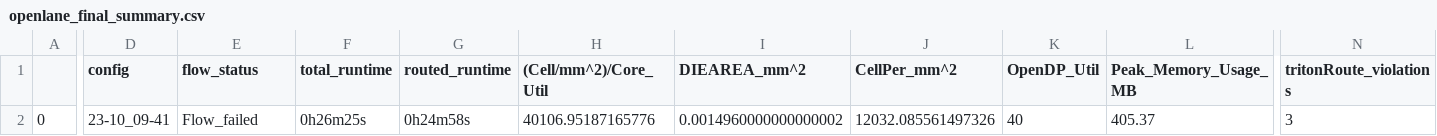
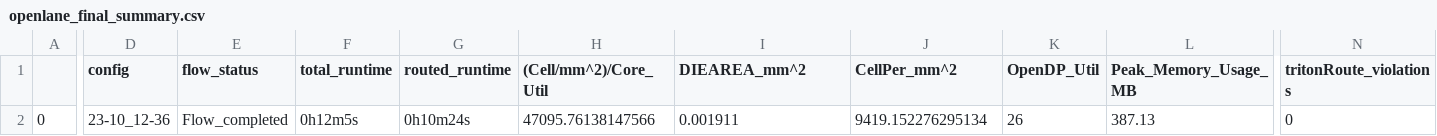
Before and after one commit to Aishwaryanomulaa/SmartWaterTank, a CSV file: reports/openlane_final_summary.csv, drawn as a sheet; only a part is shown, gaps mark what is left out; the diff covers the shown part only; the diff names each change by its address in the sheet, - before the commit and + after, or states it on an @@ line.

Commit message:
Update final summary for successful OpenLane run

```diff
--- a/reports/openlane_final_summary.csv
+++ b/reports/openlane_final_summary.csv
-D2 (config): 23-10_09-41
+D2 (config): 23-10_12-36
-E2 (flow_status): Flow_failed
+E2 (flow_status): Flow_completed
-F2 (total_runtime): 0h26m25s
+F2 (total_runtime): 0h12m5s
-G2 (routed_runtime): 0h24m58s
+G2 (routed_runtime): 0h10m24s
-H2 ((Cell/mm^2)/Core_Util): 40106.95187165776
+H2 ((Cell/mm^2)/Core_Util): 47095.76138147566
-I2 (DIEAREA_mm^2): 0.0014960000000000002
+I2 (DIEAREA_mm^2): 0.001911
-J2 (CellPer_mm^2): 12032.085561497326
+J2 (CellPer_mm^2): 9419.152276295134
-K2 (OpenDP_Util): 40
+K2 (OpenDP_Util): 26
-L2 (Peak_Memory_Usage_MB): 405.37
+L2 (Peak_Memory_Usage_MB): 387.13
-N2 (tritonRoute_violations): 3
+N2 (tritonRoute_violations): 0
```
Also changed, not shown: 15 edited cells elsewhere in this file.
